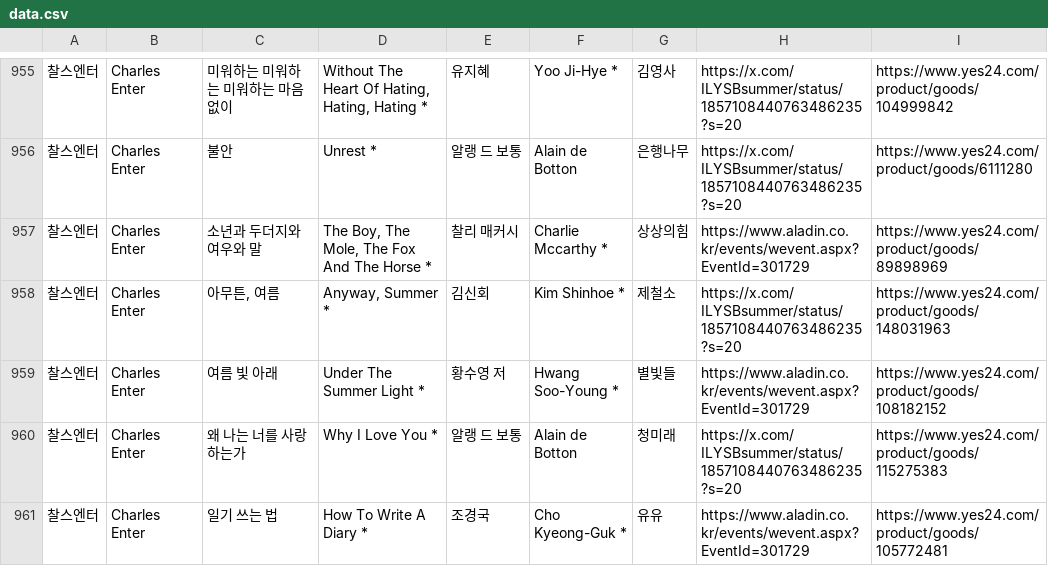
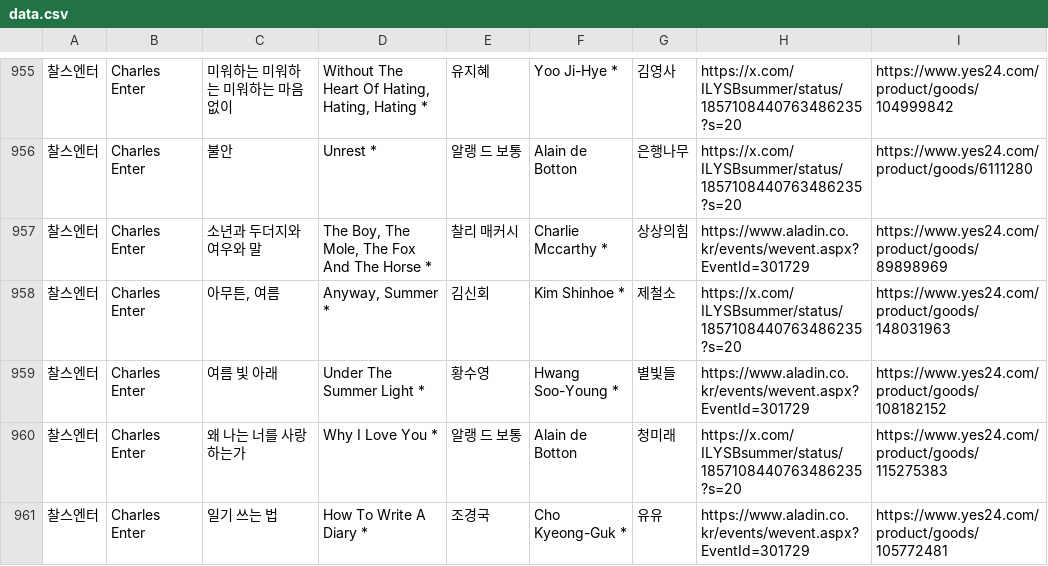
Before and after one commit to hwiruruk/favoread, a CSV file: data.csv, drawn as a sheet; only a part is shown, gaps mark what is left out; the diff covers the shown part only; the diff names each change by its address in the sheet, - before the commit and + after, or states it on an @@ line.

```diff
--- a/data.csv
+++ b/data.csv
-E959: 황수영 저
+E959: 황수영
```
Also changed, not shown: 30 edited cells elsewhere in this file, 32 other files.
